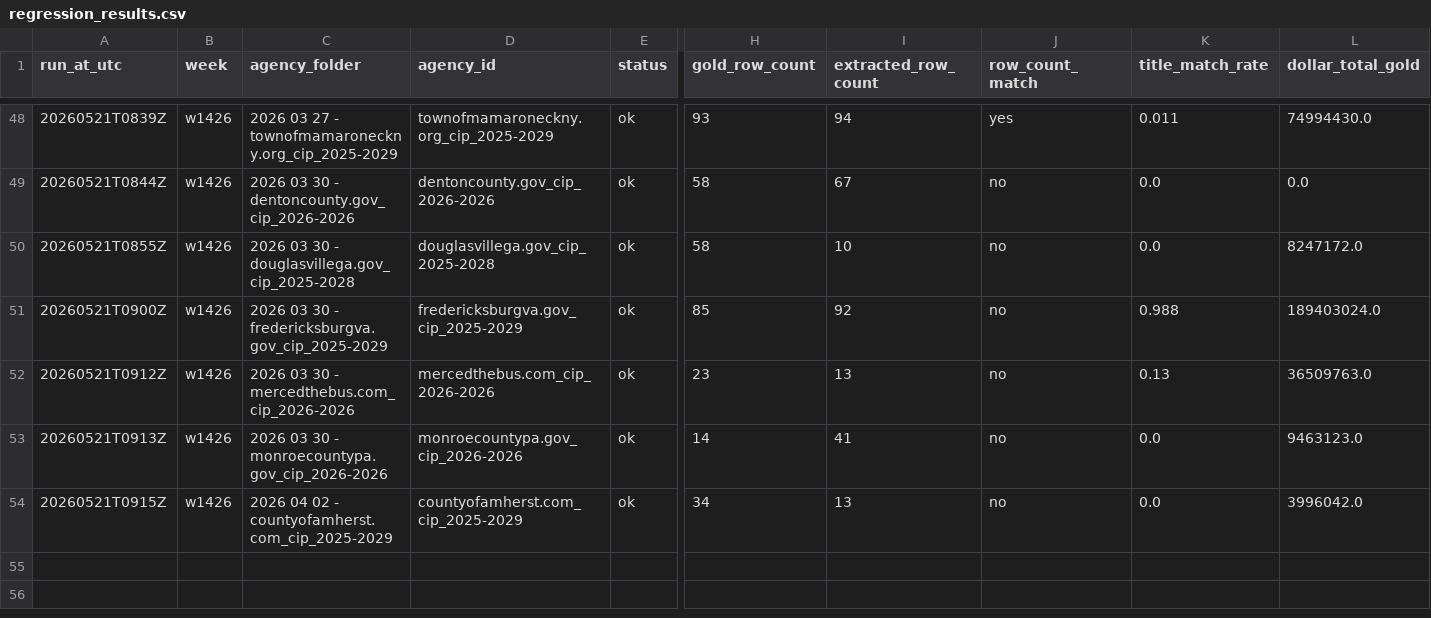
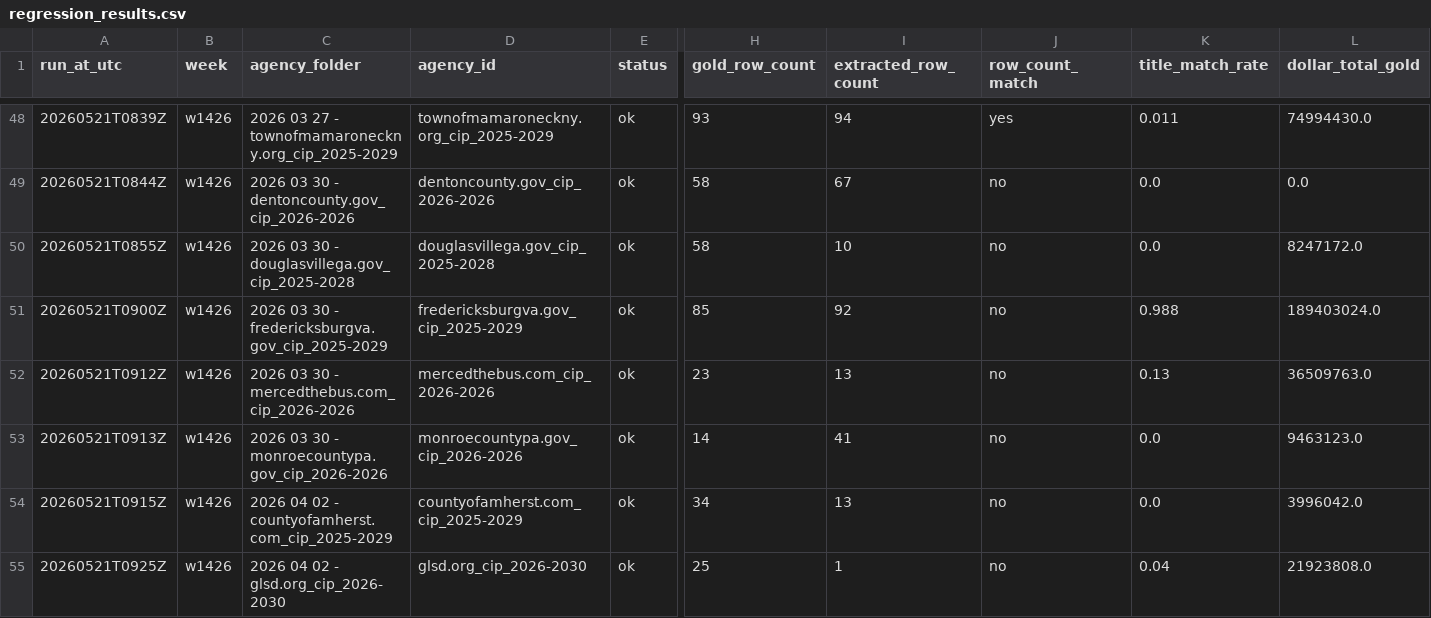
Before and after one commit to firmographs/colab-cip-extract, a CSV file: regression_results.csv, drawn as a sheet; only a part is shown, gaps mark what is left out; rows hold the shown columns only; the diff names each change by its address in the sheet, - before the commit and + after, or states it on an @@ line.

Commit message:
regression: w1426/glsd.org_cip_2026-2030 — ok (19/234)

```diff
--- a/regression_results.csv
+++ b/regression_results.csv
+row 55: 20260521T0925Z | w1426 | 2026 04 02 - glsd.org_cip_2026-2030 | glsd.org_cip_2026-2030 | ok | 25 | 1 | no | 0.04 | 21923808.0
```
